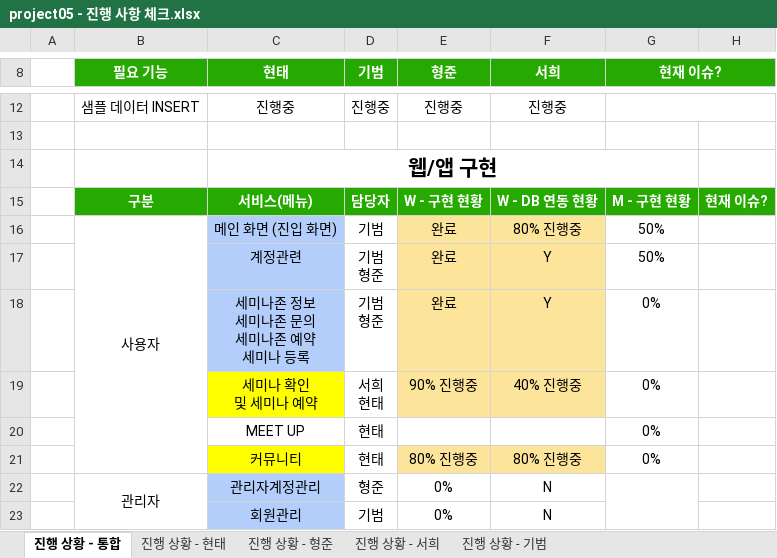
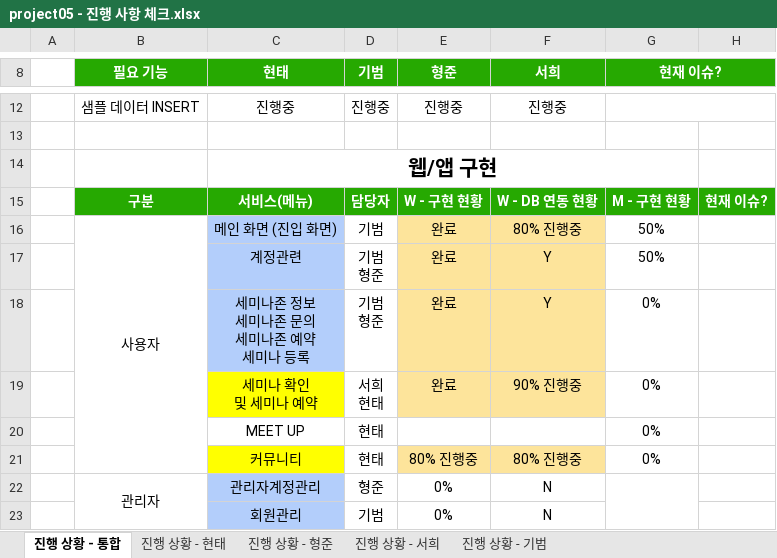
Before and after one commit to ezenteam2/e-Zone, an Excel workbook: 2 기능 정의 취합, 요구사항 정의서, USE FLOW/project05 - 진행 사항 체크.xlsx, sheet 진행 상황 - 통합, drawn as a sheet; only a part is shown, gaps mark what is left out; values as stored, in another font and other column widths than the file's, no borders; the diff names each change by its address in the sheet, - before the commit and + after, or states it on an @@ line.

```diff
--- a/2 기능 정의 취합, 요구사항 정의서, USE FLOW/project05 - 진행 사항 체크.xlsx (sheet 진행 상황 - 통합)
+++ b/2 기능 정의 취합, 요구사항 정의서, USE FLOW/project05 - 진행 사항 체크.xlsx (sheet 진행 상황 - 통합)
-E19 (형준): 90% 진행중
+E19 (형준): 완료
-F19 (서희): 40% 진행중
+F19 (서희): 90% 진행중
```
Also changed, not shown: sheet 진행 상황 - 서희.
